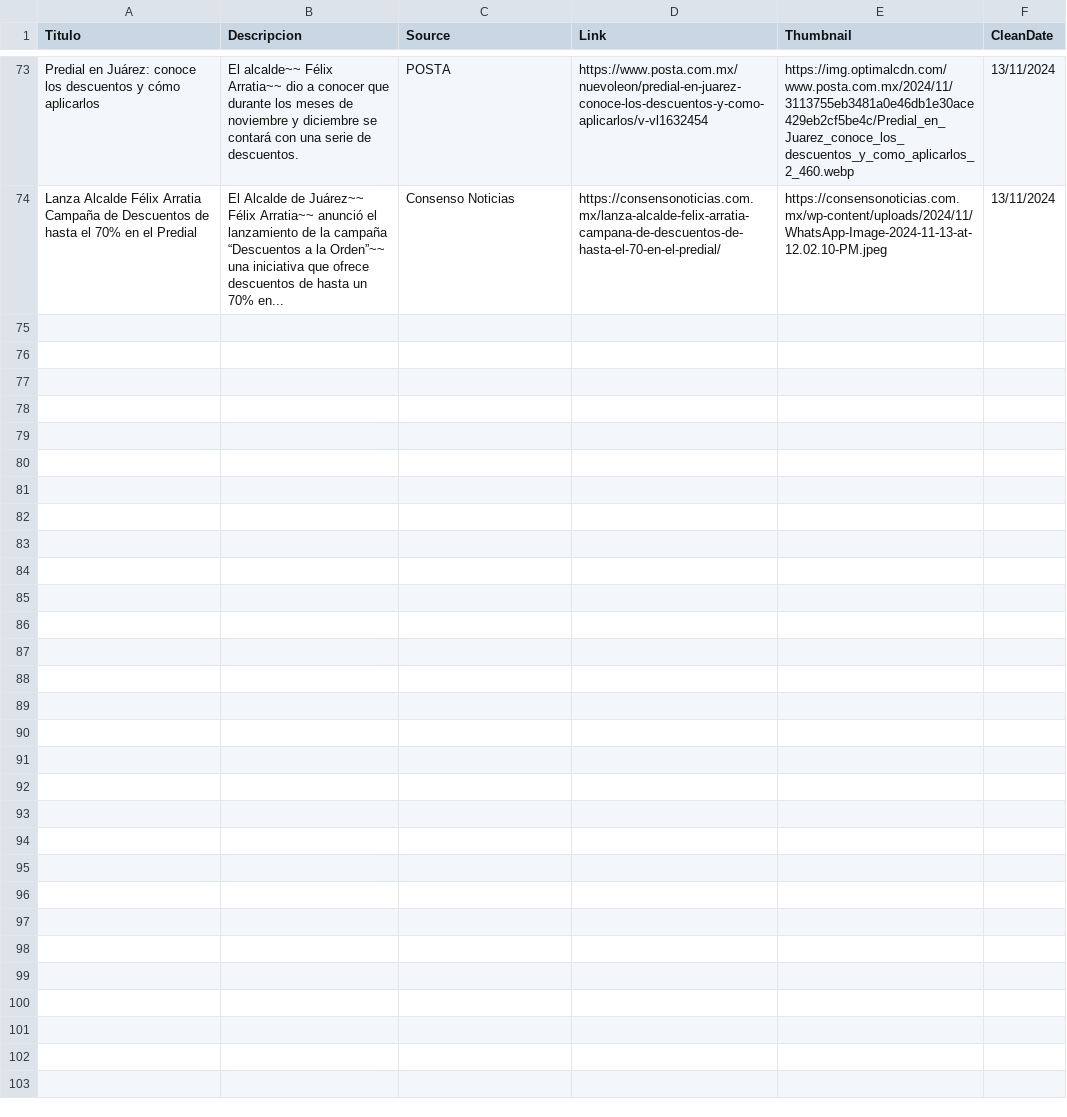
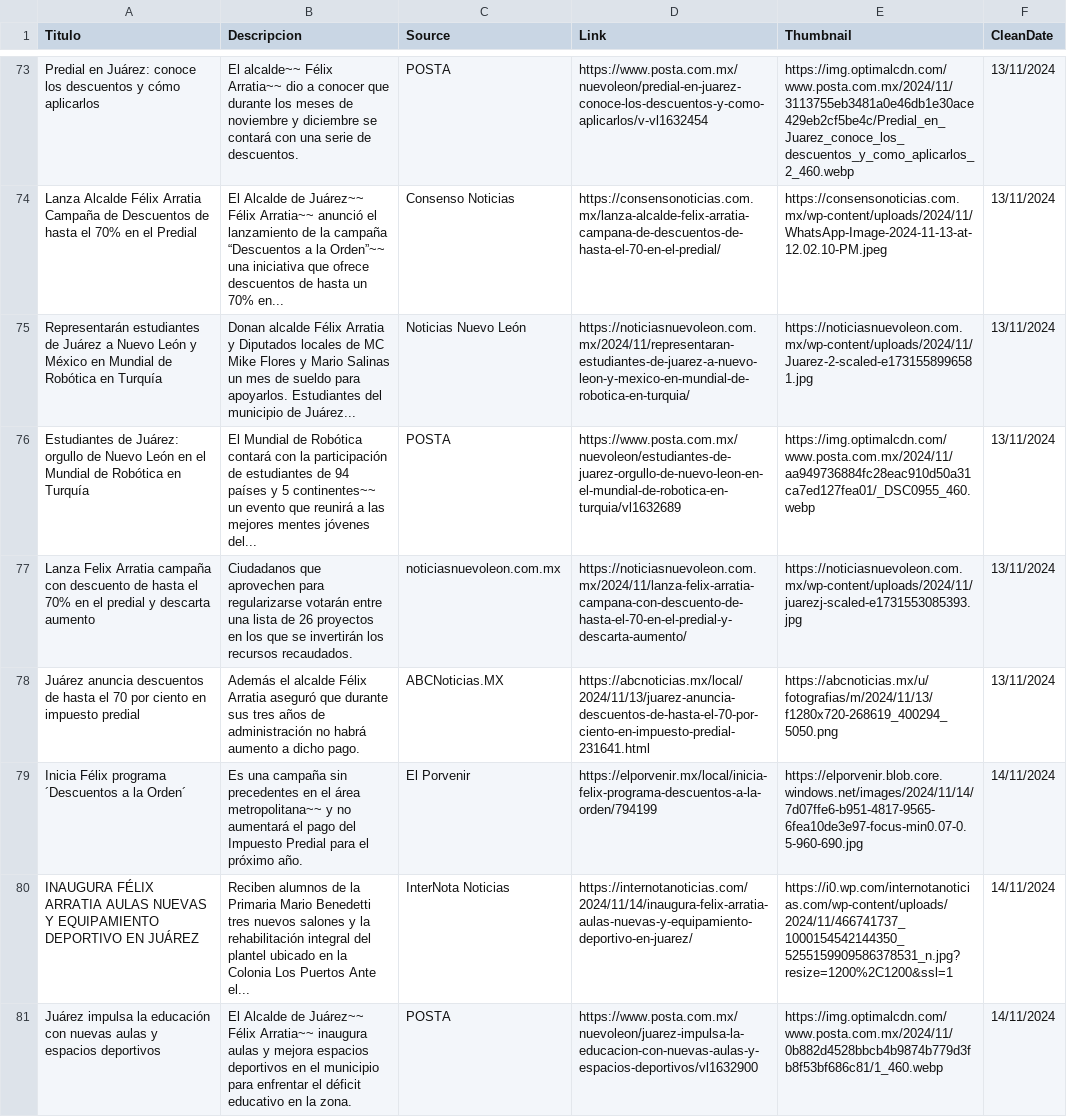
Before and after one commit to velverconsulting/soyjuarense-public, a CSV file: noticias.csv, drawn as a sheet; only a part is shown, gaps mark what is left out; the diff names each change by its address in the sheet, - before the commit and + after, or states it on an @@ line.

Commit message:
Updated file with CSV data from Google Sheets on 2024-11-15T15:50:43.724Z

```diff
--- a/noticias.csv
+++ b/noticias.csv
+row 75: Representarán estudiantes de Juárez a Nuevo León y México en Mundial de Robótica en Turquía | Donan alcalde Félix Arratia y Diputados locales de MC Mike Flores y Mario Salinas un mes de sueldo para apoyarlos. Estudiantes del municipio de Juárez... | Noticias Nuevo León | https://noticiasnuevoleon.com.mx/2024/11/representaran-estudiantes-de-juarez-a-nuevo-leon-y-mexico-en-mundial-de-robotica-en-turquia/ | https://noticiasnuevoleon.com.mx/wp-content/uploads/2024/11/Juarez-2-scaled-e1731558996581.jpg | 13/11/2024
+row 76: Estudiantes de Juárez: orgullo de Nuevo León en el Mundial de Robótica en Turquía | El Mundial de Robótica contará con la participación de estudiantes de 94 países y 5 continentes~~ un evento que reunirá a las mejores mentes jóvenes del... | POSTA | https://www.posta.com.mx/nuevoleon/estudiantes-de-juarez-orgullo-de-nuevo-leon-en-el-mundial-de-robotica-en-turquia/vl1632689 | https://img.optimalcdn.com/www.posta.com.mx/2024/11/aa949736884fc28eac910d50a31ca7ed127fea01/_DSC0955_460.webp | 13/11/2024
+row 77: Lanza Felix Arratia campaña con descuento de hasta el 70% en el predial y descarta aumento | Ciudadanos que aprovechen para regularizarse votarán entre una lista de 26 proyectos en los que se invertirán los recursos recaudados. | noticiasnuevoleon.com.mx | https://noticiasnuevoleon.com.mx/2024/11/lanza-felix-arratia-campana-con-descuento-de-hasta-el-70-en-el-predial-y-descarta-aumento/ | https://noticiasnuevoleon.com.mx/wp-content/uploads/2024/11/juarezj-scaled-e1731553085393.jpg | 13/11/2024
+row 78: Juárez anuncia descuentos de hasta el 70 por ciento en impuesto predial | Además el alcalde Félix Arratia aseguró que durante sus tres años de administración no habrá aumento a dicho pago. | ABCNoticias.MX | https://abcnoticias.mx/local/2024/11/13/juarez-anuncia-descuentos-de-hasta-el-70-por-ciento-en-impuesto-predial-231641.html | https://abcnoticias.mx/u/fotografias/m/2024/11/13/f1280x720-268619_400294_5050.png | 13/11/2024
+row 79: Inicia Félix programa ´Descuentos a la Orden´ | Es una campaña sin precedentes en el área metropolitana~~ y no aumentará el pago del Impuesto Predial para el próximo año. | El Porvenir | https://elporvenir.mx/local/inicia-felix-programa-descuentos-a-la-orden/794199 | https://elporvenir.blob.core.windows.net/images/2024/11/14/7d07ffe6-b951-4817-9565-6fea10de3e97-focus-min0.07-0.5-960-690.jpg | 14/11/2024
+row 80: INAUGURA FÉLIX ARRATIA AULAS NUEVAS Y EQUIPAMIENTO DEPORTIVO EN JUÁREZ | Reciben alumnos de la Primaria Mario Benedetti tres nuevos salones y la rehabilitación integral del plantel ubicado en la Colonia Los Puertos Ante el... | InterNota Noticias | https://internotanoticias.com/2024/11/14/inaugura-felix-arratia-aulas-nuevas-y-equipamiento-deportivo-en-juarez/ | https://i0.wp.com/internotanoticias.com/wp-content/uploads/2024/11/466741737_1000154542144350_5255159909586378531_n.jpg?resize=1200%2C1200&ssl=1 | 14/11/2024
+row 81: Juárez impulsa la educación con nuevas aulas y espacios deportivos | El Alcalde de Juárez~~ Félix Arratia~~ inaugura aulas y mejora espacios deportivos en el municipio para enfrentar el déficit educativo en la zona. | POSTA | https://www.posta.com.mx/nuevoleon/juarez-impulsa-la-educacion-con-nuevas-aulas-y-espacios-deportivos/vl1632900 | https://img.optimalcdn.com/www.posta.com.mx/2024/11/0b882d4528bbcb4b9874b779d3fb8f53bf686c81/1_460.webp | 14/11/2024
```
